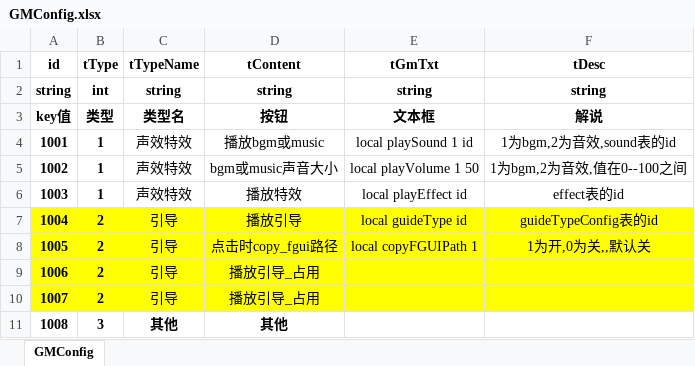
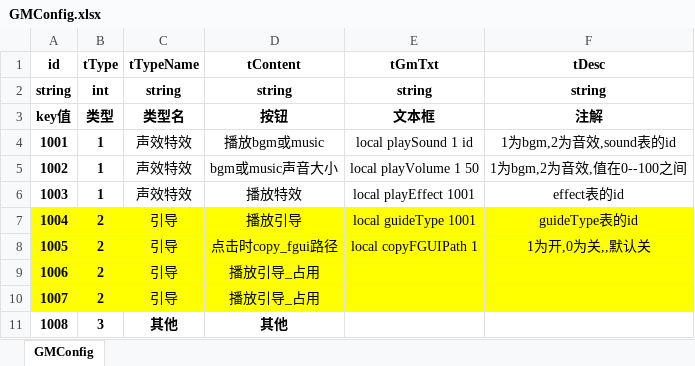
Before and after one commit to SendSi/HYFClient, an Excel workbook: Excel/excel/GMConfig.xlsx, sheet GMConfig, drawn as a sheet; values as stored, in another font and other column widths than the file's, no borders; the diff names each change by its address in the sheet, - before the commit and + after, or states it on an @@ line.

```diff
--- a/Excel/excel/GMConfig.xlsx (sheet GMConfig)
+++ b/Excel/excel/GMConfig.xlsx (sheet GMConfig)
-F3 (tDesc): 解说
+F3 (tDesc): 注解
-E6 (tGmTxt): local playEffect id
+E6 (tGmTxt): local playEffect 1001
-E7 (tGmTxt): local guideType id
+E7 (tGmTxt): local guideType 1001
-F7 (tDesc): guideTypeConfig表的id
+F7 (tDesc): guideType表的id
```
Also changed, not shown: Excel/excel/GuideStepConfig.xlsx, 26 other files.
